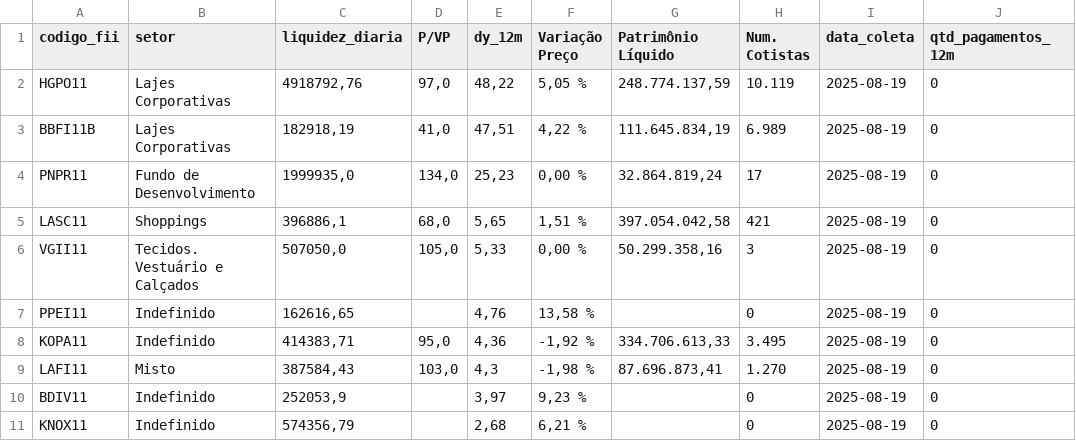
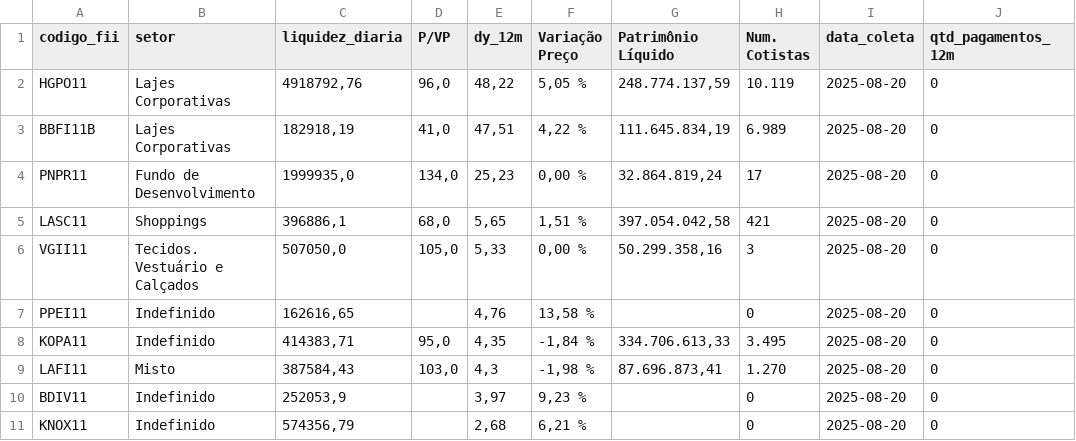
Before and after one commit to VBGVictor/CVM-FII-Data, a CSV file: output/dados_projeto/top10_dividendos_fii_com_pagamentos.csv, drawn as a sheet; only a part is shown; the diff names each change by its address in the sheet, - before the commit and + after, or states it on an @@ line.

```diff
--- a/output/dados_projeto/top10_dividendos_fii_com_pagamentos.csv
+++ b/output/dados_projeto/top10_dividendos_fii_com_pagamentos.csv
-D2 (P/VP): 97,0
+D2 (P/VP): 96,0
-I2:I11 (data_coleta): 2025-08-19
+I2:I11 (data_coleta): 2025-08-20
-E8 (dy_12m): 4,36
+E8 (dy_12m): 4,35
-F8 (Variação Preço): -1,92 %
+F8 (Variação Preço): -1,84 %
```
Also changed, not shown: output/dados_projeto/datas_pagamento_dividendos.csv.
